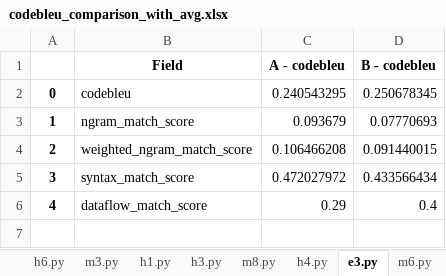
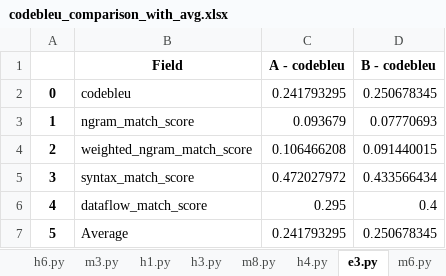
Before and after one commit to shuairanchen/COMS-5990-HPC-Agent, an Excel workbook: torch_jax_accuracy/comparison/codebleu_comparison_with_avg.xlsx, sheet e3.py, drawn as a sheet; values as stored, in another font and other column widths than the file's, no borders; the diff names each change by its address in the sheet, - before the commit and + after, or states it on an @@ line.

```diff
--- a/torch_jax_accuracy/comparison/codebleu_comparison_with_avg.xlsx (sheet e3.py)
+++ b/torch_jax_accuracy/comparison/codebleu_comparison_with_avg.xlsx (sheet e3.py)
-C2 (A - codebleu): 0.240543295
+C2 (A - codebleu): 0.241793295
-C6 (A - codebleu): 0.29
+C6 (A - codebleu): 0.295
+row 7: 5 | Average | 0.241793295 | 0.250678345
```
Also changed, not shown: sheet m1.py, sheet e2.py, sheet h5.py, sheet e5.py, sheet e4.py, sheet m6.py, 13 more sheets, 2 other files.
